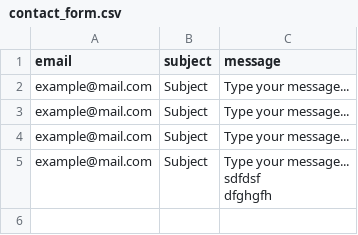
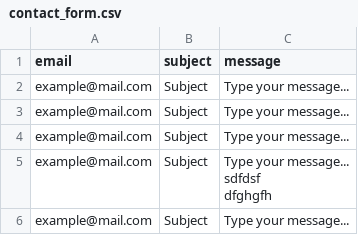
Before and after one commit to qwertyNodes/geekbrains_lessons, a CSV file: data/contact_form.csv, drawn as a sheet.

```diff
--- a/data/contact_form.csv
+++ b/data/contact_form.csv
@@ -7 +7,2 @@ sdfdsf
 dfghgfh"
+example@mail.com,Subject,Type your message...
```
Also changed, not shown: 3 other files.
